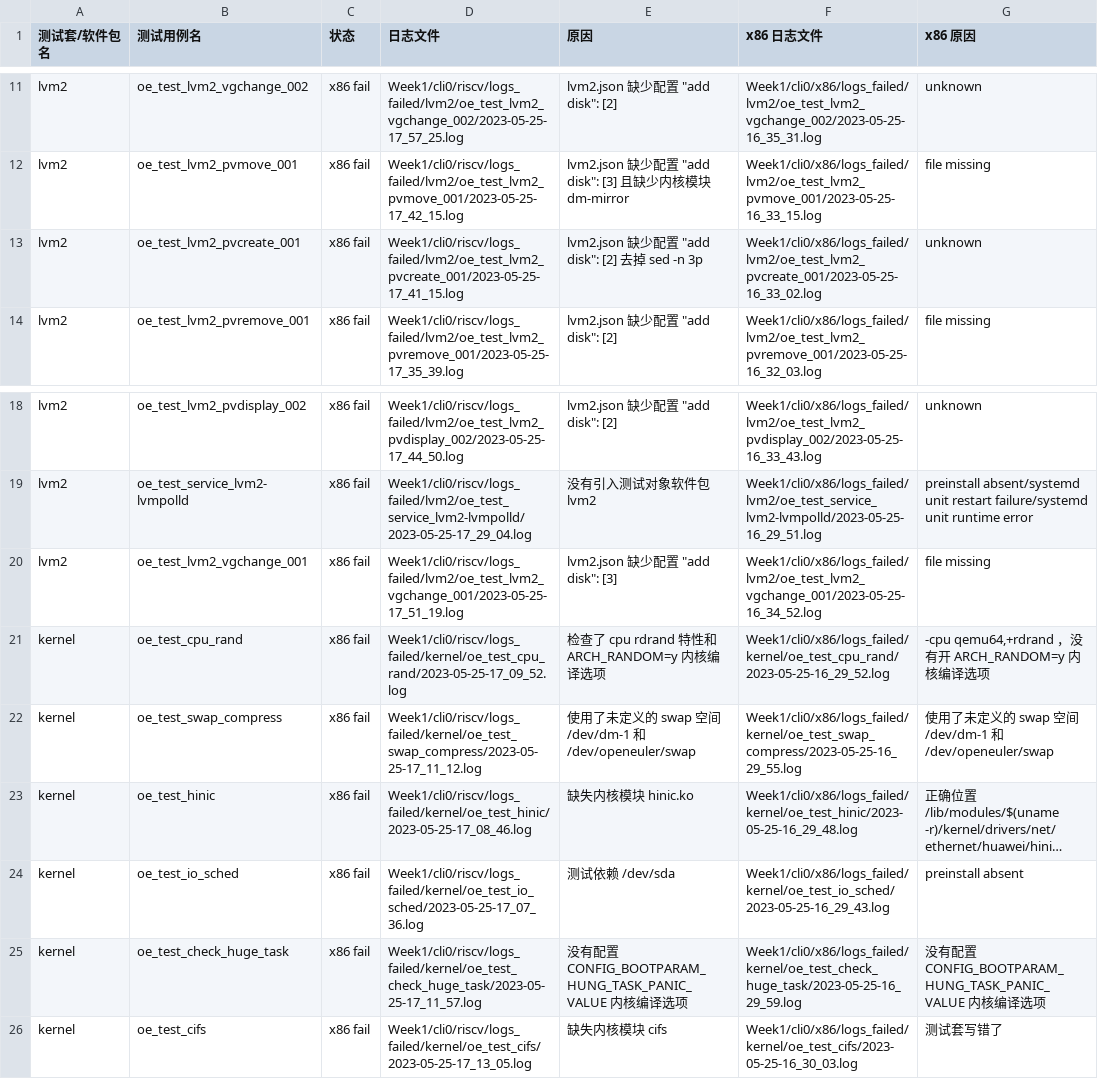
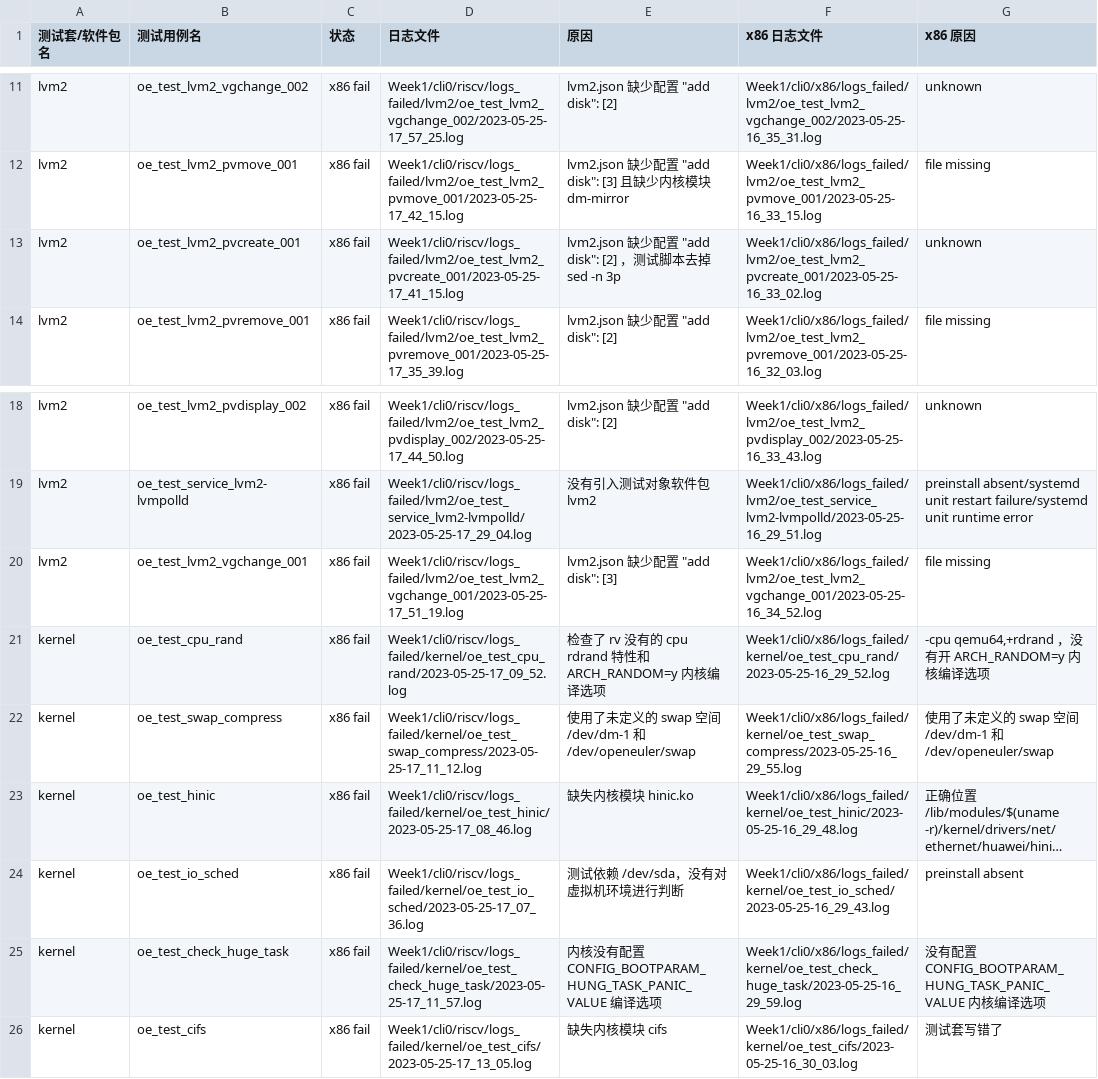
Before and after one commit to weilinfox/PLCT-Working, a CSV file: Done/Week3/mergeX86Failure.csv, drawn as a sheet; only a part is shown, gaps mark what is left out; long unchanged cells end in …; the diff names each change by its address in the sheet, - before the commit and + after, or states it on an @@ line.

```diff
--- a/Done/Week3/mergeX86Failure.csv
+++ b/Done/Week3/mergeX86Failure.csv
-E13 (原因): …disk": [2] 去掉…
+E13 (原因): …disk": [2] ，测试脚本去掉…
-E21 (原因): 检查了 cpu rdrand 特性和 ARCH_RANDOM=y 内核编译选项
+E21 (原因): 检查了 rv 没有的 cpu rdrand 特性和 ARCH_RANDOM=y 内核编译选项
-E24 (原因): 测试依赖 /dev/sda
+E24 (原因): 测试依赖 /dev/sda，没有对虚拟机环境进行判断
-E25 (原因): 没有配置 CONFIG_BOOTPARAM_HUNG_TASK_PANIC_VALUE 内核编译…
+E25 (原因): 内核没有配置 CONFIG_BOOTPARAM_HUNG_TASK_PANIC_VALUE 编译…
```
Also changed, not shown: 1 other file.
